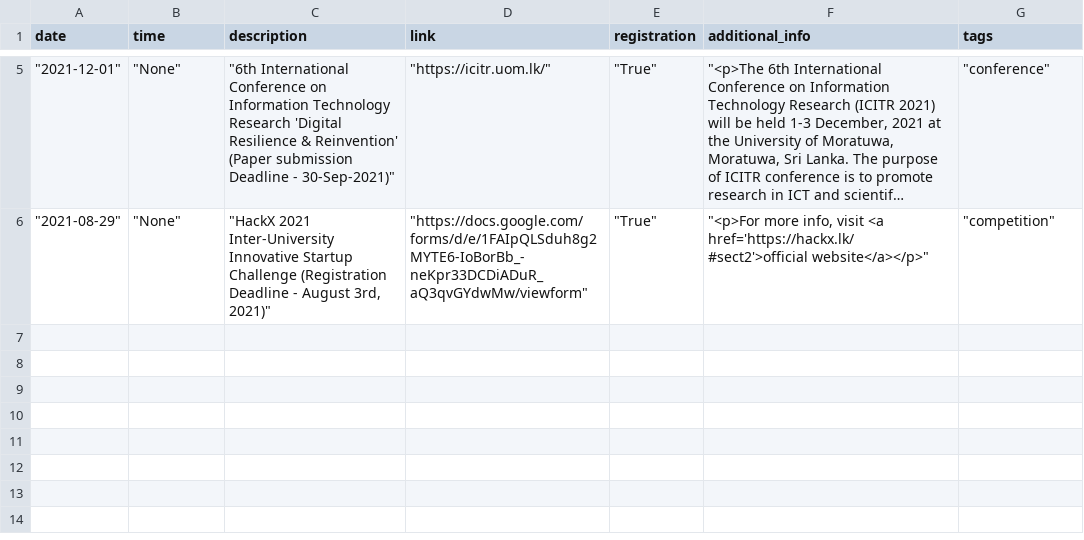
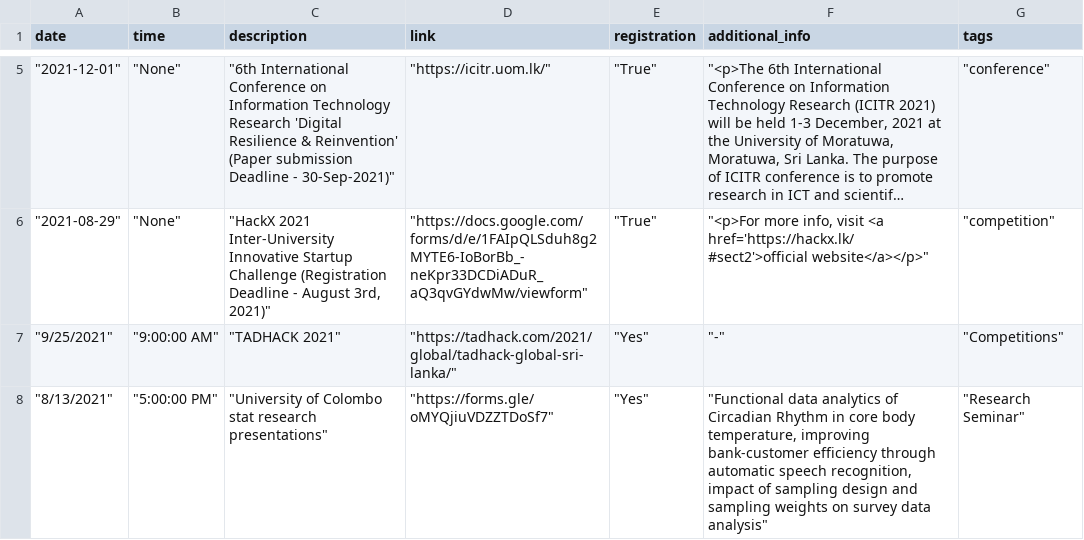
Before and after one commit to RashmikaDeSilva/events, a CSV file: data/data.csv, drawn as a sheet; only a part is shown, gaps mark what is left out; long unchanged cells end in ….

```diff
--- a/data/data.csv
+++ b/data/data.csv
@@ -6 +6,3 @@ date,time,description,link,registration,additional_info,tags
 """2021-08-29""","""None""","""HackX 2021 Inter-University Innovative Startup Challenge (Registration Deadline - August 3rd, 2021)""","""https://docs.google.com/forms/d/e/1FAIpQLSduh8g2MYTE6-IoBorBb_-neKpr33DCDiADuR_aQ3qvGYdwMw/viewform""","""True""","""<p>For more info, visit <a href='https://hackx.lk/#sect2'>official website</a></p>""","""competition"""
+"""9/25/2021""","""9:00:00 AM""","""TADHACK 2021""","""https://tadhack.com/2021/global/tadhack-global-sri-lanka/""","""Yes""","""-""","""Competitions"""
+"""8/13/2021""","""5:00:00 PM""","""University of Colombo stat research presentations""","""https://forms.gle/oMYQjiuVDZZTDoSf7""","""Yes""","""Functional data analytics of Circadian Rhythm in core body temperature, improving bank-customer efficiency through automatic speech recognition, impact of sampling design and sampling weights on survey data analysis""","""Research Seminar"""
```
